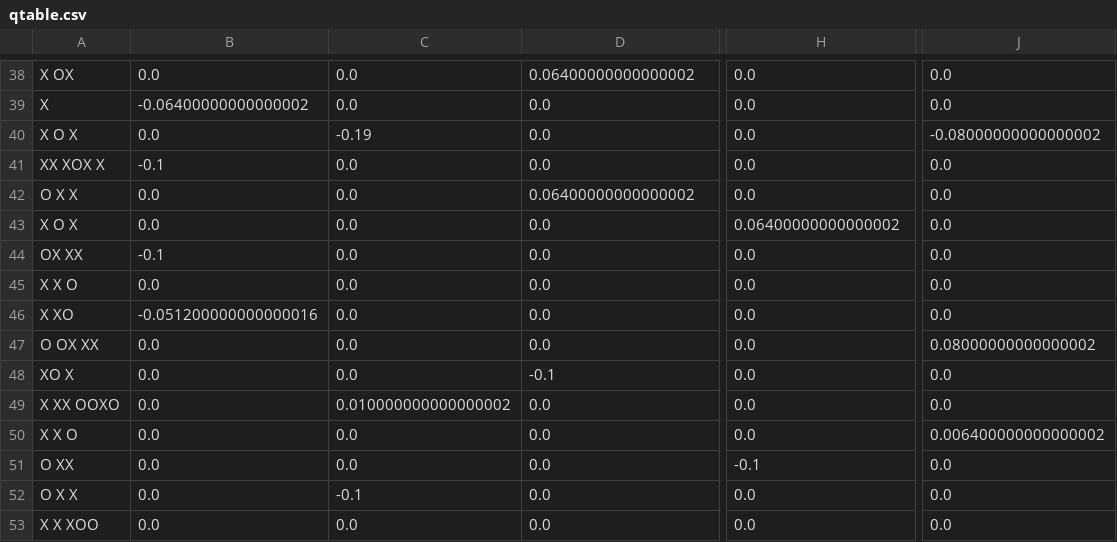
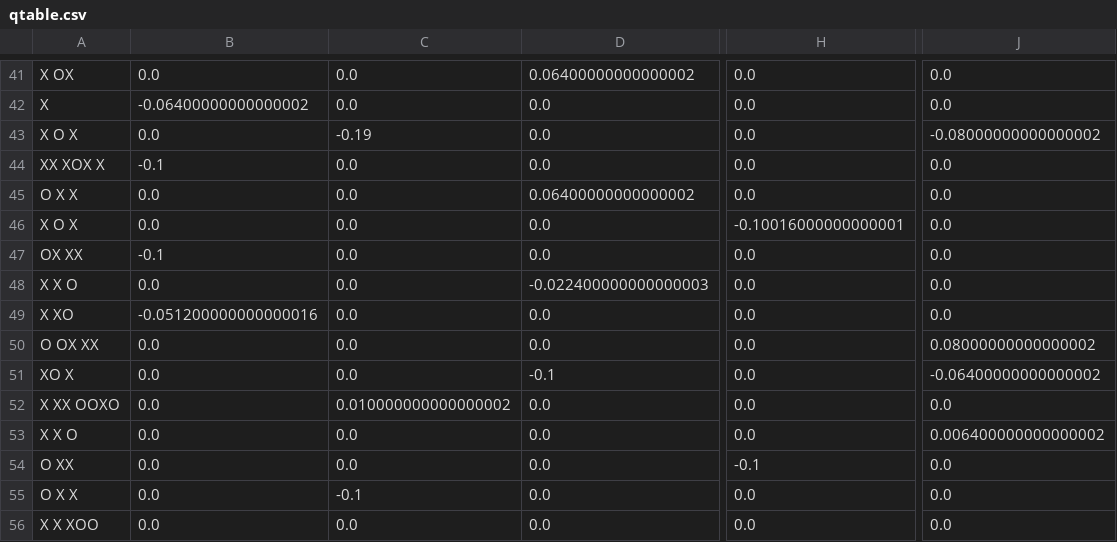
Before and after one commit to StBgitname/TicTacToe-v1.0, a CSV file: qtable.csv, drawn as a sheet; only a part is shown, gaps mark what is left out; addresses are those after the commit; the diff covers the shown part only; the diff names each change by its address in the sheet, - before the commit and + after, or states it on an @@ line.

```diff
--- a/qtable.csv
+++ b/qtable.csv
-H46: 0.06400000000000002
+H46: -0.10016000000000001
-D48: 0.0
+D48: -0.022400000000000003
-J51: 0.0
+J51: -0.06400000000000002
```
Also changed, not shown: 6 added rows and 13 edited cells elsewhere in this file, 2 other files.
